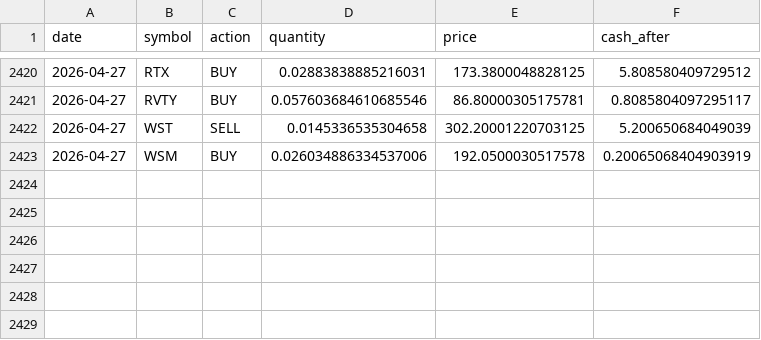
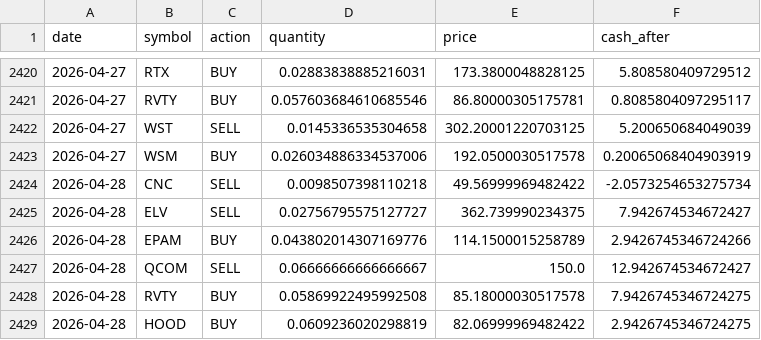
Before and after one commit to TechGroei/Test_Stock_Trading_Strategy, a CSV file: data/trades_history.csv, drawn as a sheet; only a part is shown, gaps mark what is left out.

Commit message:
Update portfolio, trades & performance [skip ci]

```diff
--- a/data/trades_history.csv
+++ b/data/trades_history.csv
@@ -2423 +2423,7 @@ date,symbol,action,quantity,price,cash_after
 2026-04-27,WSM,BUY,0.026034886334537006,192.0500030517578,0.20065068404903919
+2026-04-28,CNC,SELL,0.0098507398110218,49.56999969482422,-2.0573254653275734
+2026-04-28,ELV,SELL,0.02756795575127727,362.739990234375,7.942674534672427
+2026-04-28,EPAM,BUY,0.043802014307169776,114.1500015258789,2.9426745346724266
+2026-04-28,QCOM,SELL,0.06666666666666667,150.0,12.942674534672427
+2026-04-28,RVTY,BUY,0.05869922495992508,85.18000030517578,7.9426745346724275
+2026-04-28,HOOD,BUY,0.0609236020298819,82.06999969482422,2.9426745346724275
```
Also changed, not shown: data/portfolio.csv, 1 other file.
